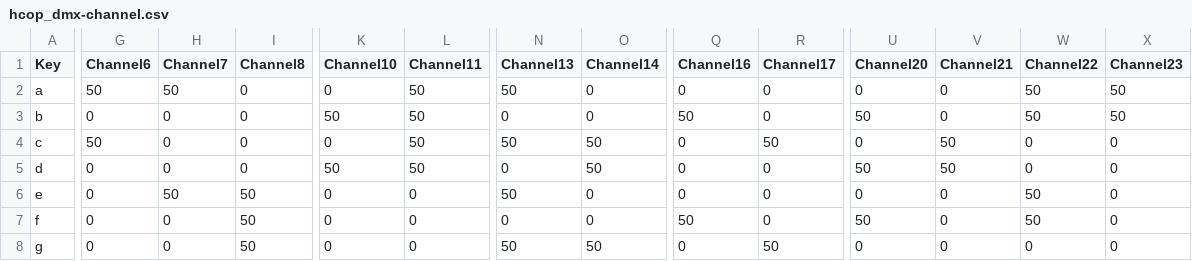
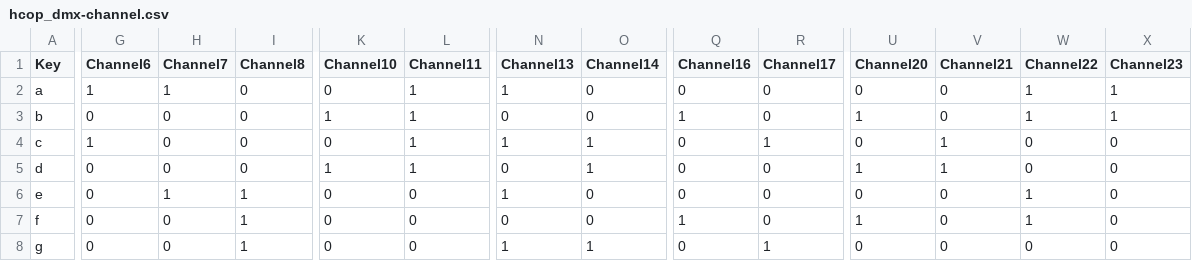
Before and after one commit to getitdonestudio/hcopdmx, a CSV file: hcop_dmx-channel.csv, drawn as a sheet; only a part is shown, gaps mark what is left out; the diff covers the shown part only; the diff names each change by its address in the sheet, - before the commit and + after, or states it on an @@ line.

```diff
--- a/hcop_dmx-channel.csv
+++ b/hcop_dmx-channel.csv
-G2 (Channel6): 50
+G2 (Channel6): 1
-H2 (Channel7): 50
+H2 (Channel7): 1
-L2:L5 (Channel11): 50
+L2:L5 (Channel11): 1
-N2 (Channel13): 50
+N2 (Channel13): 1
-W2:W3 (Channel22): 50
+W2:W3 (Channel22): 1
-X2:X3 (Channel23): 50
+X2:X3 (Channel23): 1
-K3 (Channel10): 50
+K3 (Channel10): 1
-Q3 (Channel16): 50
+Q3 (Channel16): 1
-U3 (Channel20): 50
+U3 (Channel20): 1
-G4 (Channel6): 50
+G4 (Channel6): 1
-N4 (Channel13): 50
+N4 (Channel13): 1
-O4:O5 (Channel14): 50
+O4:O5 (Channel14): 1
-R4 (Channel17): 50
+R4 (Channel17): 1
-V4:V5 (Channel21): 50
+V4:V5 (Channel21): 1
-K5 (Channel10): 50
+K5 (Channel10): 1
-U5 (Channel20): 50
+U5 (Channel20): 1
-H6 (Channel7): 50
+H6 (Channel7): 1
-I6:I8 (Channel8): 50
+I6:I8 (Channel8): 1
-N6 (Channel13): 50
+N6 (Channel13): 1
-W6:W7 (Channel22): 50
+W6:W7 (Channel22): 1
-Q7 (Channel16): 50
+Q7 (Channel16): 1
-U7 (Channel20): 50
+U7 (Channel20): 1
-N8 (Channel13): 50
+N8 (Channel13): 1
-O8 (Channel14): 50
+O8 (Channel14): 1
-R8 (Channel17): 50
+R8 (Channel17): 1
```
Also changed, not shown: 1 added row, 2 removed rows and 66 edited cells elsewhere in this file, 14 other files.
